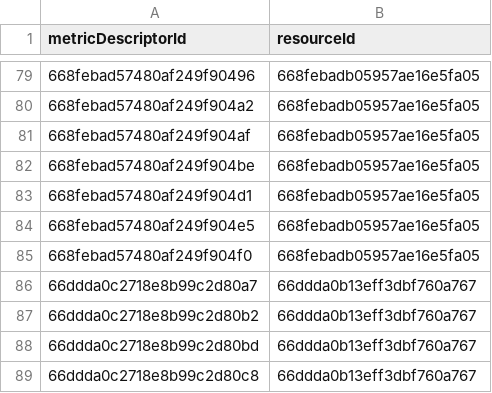
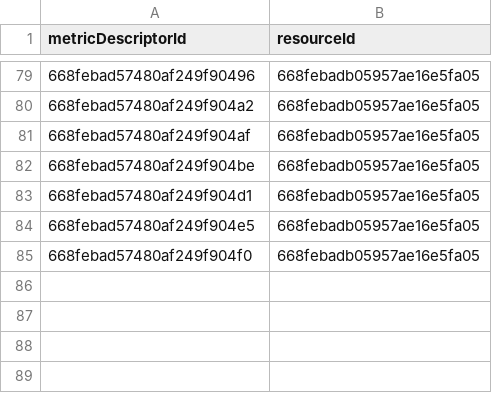
Before and after one commit to CidClayQuirino/DataBaseDynamox, a CSV file: unique_metrics_resources.csv, drawn as a sheet; only a part is shown, gaps mark what is left out.

Commit message:
Upload de dados agregados - 2024-11-12T19:03:48.256677

```diff
--- a/unique_metrics_resources.csv
+++ b/unique_metrics_resources.csv
@@ -85,5 +85 @@ metricDescriptorId,resourceId
 668febad57480af249f904f0,668febadb05957ae16e5fa05
-66ddda0c2718e8b99c2d80a7,66ddda0b13eff3dbf760a767
-66ddda0c2718e8b99c2d80b2,66ddda0b13eff3dbf760a767
-66ddda0c2718e8b99c2d80bd,66ddda0b13eff3dbf760a767
-66ddda0c2718e8b99c2d80c8,66ddda0b13eff3dbf760a767
```
